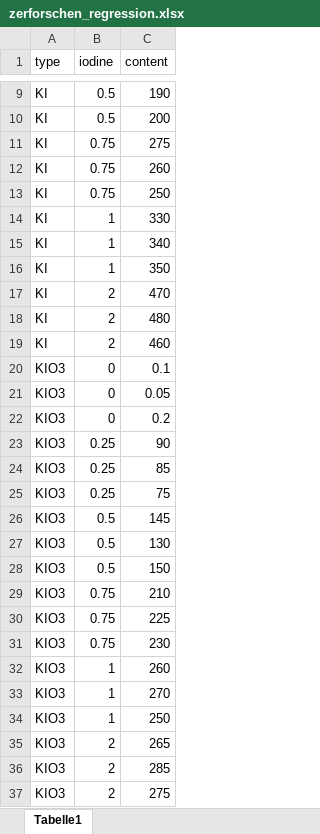
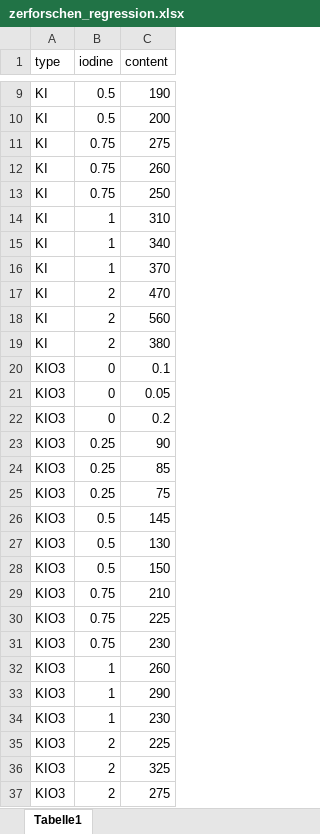
Before and after one commit to jkruppa/jkruppa.github.io, an Excel workbook: data/zerforschen_regression.xlsx, sheet Tabelle1, drawn as a sheet; only a part is shown, gaps mark what is left out; values as stored, in another font and other column widths than the file's, no borders; the diff names each change by its address in the sheet, - before the commit and + after, or states it on an @@ line.

```diff
--- a/data/zerforschen_regression.xlsx (sheet Tabelle1)
+++ b/data/zerforschen_regression.xlsx (sheet Tabelle1)
-C14 (content): 330
+C14 (content): 310
-C16 (content): 350
+C16 (content): 370
-C18 (content): 480
+C18 (content): 560
-C19 (content): 460
+C19 (content): 380
-C33 (content): 270
+C33 (content): 290
-C34 (content): 250
+C34 (content): 230
-C35 (content): 265
+C35 (content): 225
-C36 (content): 285
+C36 (content): 325
```
Also changed, not shown: 5 other files.
